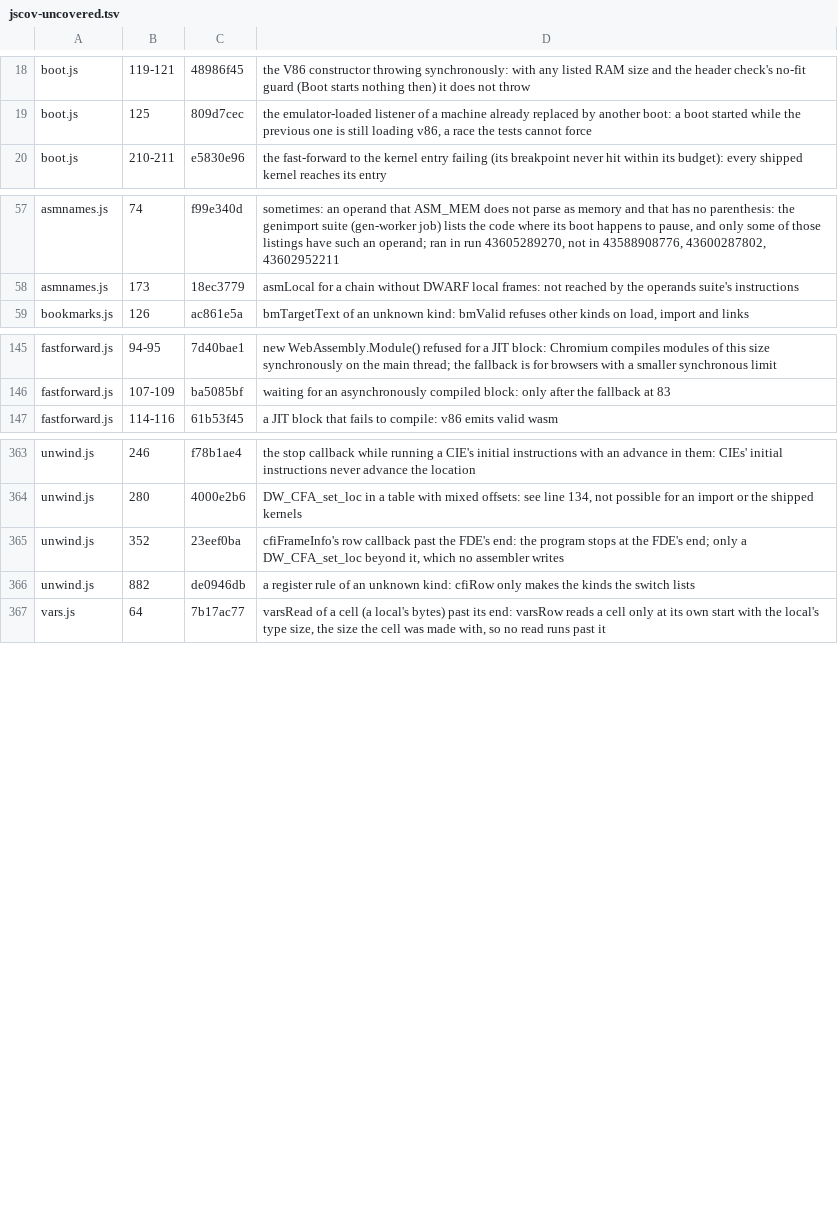
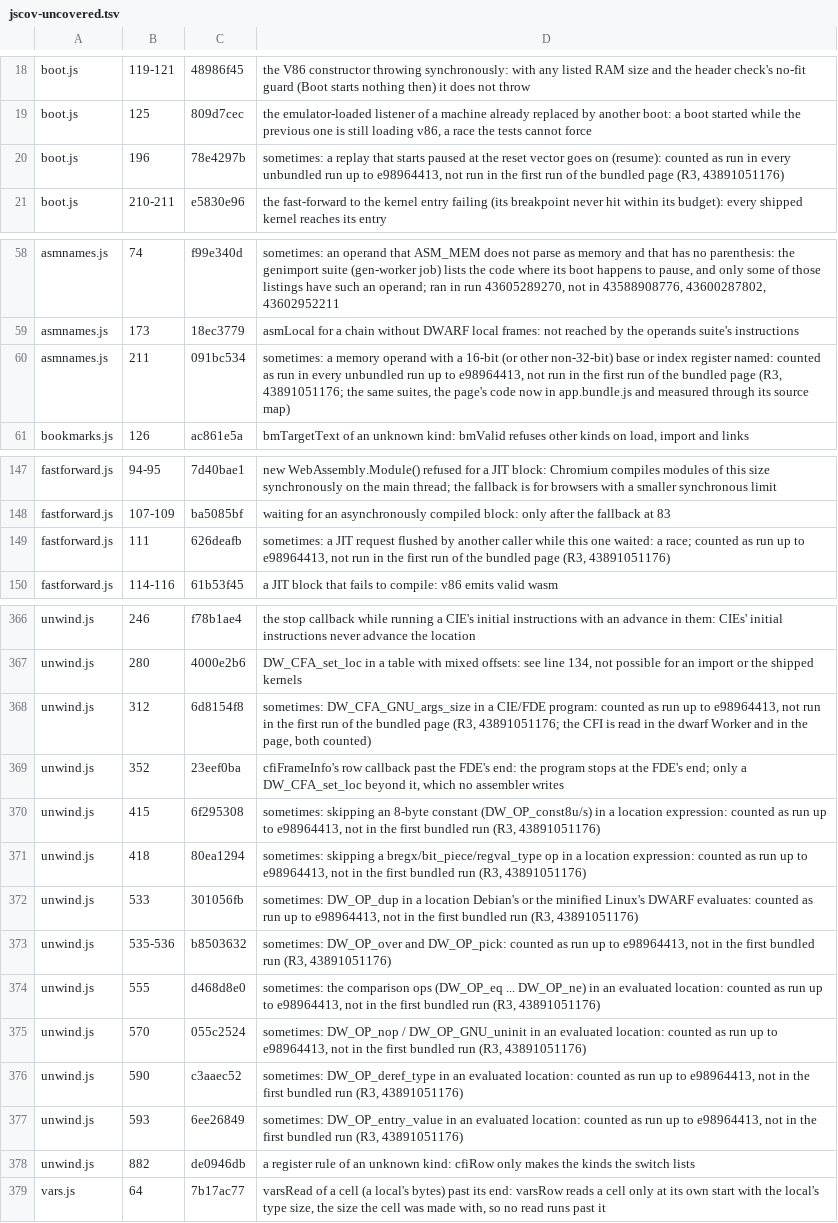
Before and after one commit to d33tah/minimal-kernel-build, a TSV file: site/jscov-uncovered.tsv, drawn as a sheet; only a part is shown, gaps mark what is left out.

```diff
--- a/site/jscov-uncovered.tsv
+++ b/site/jscov-uncovered.tsv
@@ -19,2 +19,3 @@ boot.js	119-121	48986f45	the V86 constructor throwing synchronously: with any li
 boot.js	125	809d7cec	the emulator-loaded listener of a machine already replaced by another boot: a boot started while the previous one is still loading v86, a race the tests cannot force
+boot.js	196	78e4297b	sometimes: a replay that starts paused at the reset vector goes on (resume): counted as run in every unbundled run up to e98964413, not run in the first run of the bundled page (R3, 43891051176)
 boot.js	210-211	e5830e96	the fast-forward to the kernel entry failing (its breakpoint never hit within its budget): every shipped kernel reaches its entry
@@ -58,2 +59,3 @@ asmnames.js	74	f99e340d	sometimes: an operand that ASM_MEM does not parse as mem
 asmnames.js	173	18ec3779	asmLocal for a chain without DWARF local frames: not reached by the operands suite's instructions
+asmnames.js	211	091bc534	sometimes: a memory operand with a 16-bit (or other non-32-bit) base or index register named: counted as run in every unbundled run up to e98964413, not run in the first run of the bundled page (R3, 43891051176; the same suites, the page's code now in app.bundle.js and measured through its source map)
 bookmarks.js	126	ac861e5a	bmTargetText of an unknown kind: bmValid refuses other kinds on load, import and links
@@ -146,2 +148,3 @@ fastforward.js	94-95	7d40bae1	new WebAssembly.Module() refused for a JIT block:
 fastforward.js	107-109	ba5085bf	waiting for an asynchronously compiled block: only after the fallback at 83
+fastforward.js	111	626deafb	sometimes: a JIT request flushed by another caller while this one waited: a race; counted as run up to e98964413, not run in the first run of the bundled page (R3, 43891051176)
 fastforward.js	114-116	61b53f45	a JIT block that fails to compile: v86 emits valid wasm
@@ -364,3 +367,12 @@ unwind.js	246	f78b1ae4	the stop callback while running a CIE's initial instructi
 unwind.js	280	4000e2b6	DW_CFA_set_loc in a table with mixed offsets: see line 134, not possible for an import or the shipped kernels
+unwind.js	312	6d8154f8	sometimes: DW_CFA_GNU_args_size in a CIE/FDE program: counted as run up to e98964413, not run in the first run of the bundled page (R3, 43891051176; the CFI is read in the dwarf Worker and in the page, both counted)
 unwind.js	352	23eef0ba	cfiFrameInfo's row callback past the FDE's end: the program stops at the FDE's end; only a DW_CFA_set_loc beyond it, which no assembler writes
+unwind.js	415	6f295308	sometimes: skipping an 8-byte constant (DW_OP_const8u/s) in a location expression: counted as run up to e98964413, not in the first bundled run (R3, 43891051176)
+unwind.js	418	80ea1294	sometimes: skipping a bregx/bit_piece/regval_type op in a location expression: counted as run up to e98964413, not in the first bundled run (R3, 43891051176)
+unwind.js	533	301056fb	sometimes: DW_OP_dup in a location Debian's or the minified Linux's DWARF evaluates: counted as run up to e98964413, not in the first bundled run (R3, 43891051176)
+unwind.js	535-536	b8503632	sometimes: DW_OP_over and DW_OP_pick: counted as run up to e98964413, not in the first bundled run (R3, 43891051176)
+unwind.js	555	d468d8e0	sometimes: the comparison ops (DW_OP_eq ... DW_OP_ne) in an evaluated location: counted as run up to e98964413, not in the first bundled run (R3, 43891051176)
+unwind.js	570	055c2524	sometimes: DW_OP_nop / DW_OP_GNU_uninit in an evaluated location: counted as run up to e98964413, not in the first bundled run (R3, 43891051176)
+unwind.js	590	c3aaec52	sometimes: DW_OP_deref_type in an evaluated location: counted as run up to e98964413, not in the first bundled run (R3, 43891051176)
+unwind.js	593	6ee26849	sometimes: DW_OP_entry_value in an evaluated location: counted as run up to e98964413, not in the first bundled run (R3, 43891051176)
 unwind.js	882	de0946db	a register rule of an unknown kind: cfiRow only makes the kinds the switch lists
```
Also changed, not shown: 1 other file.
